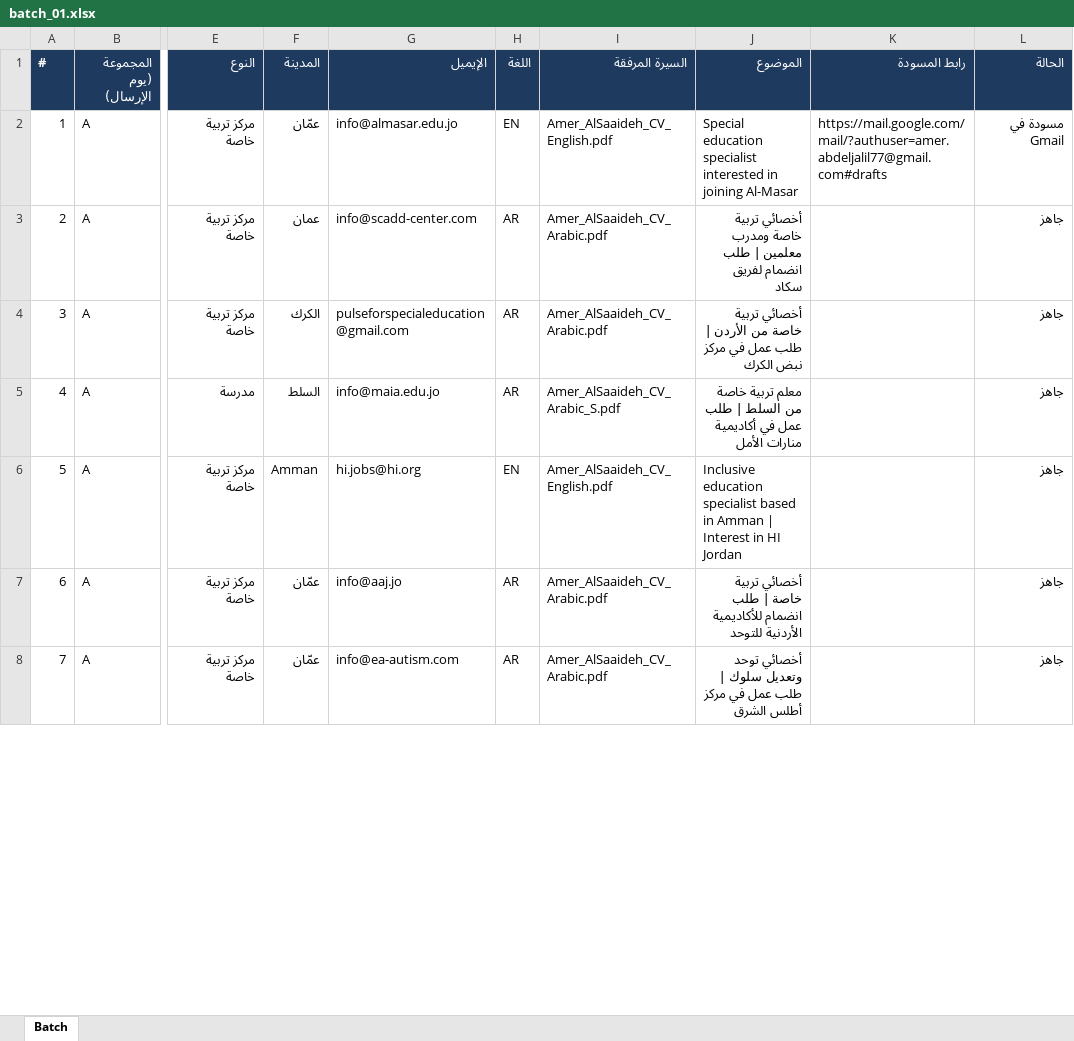
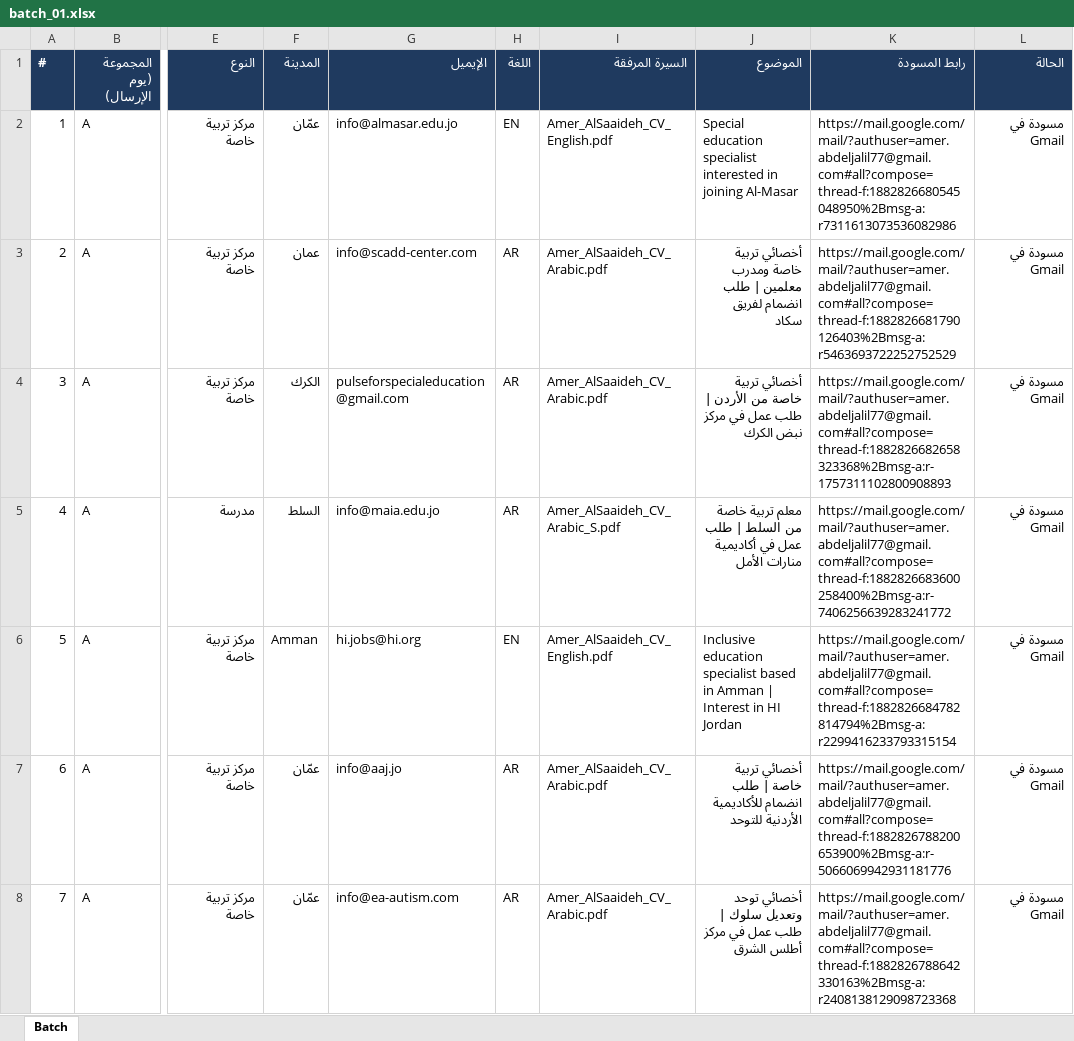
Before and after one commit to apptawfeer-blip/Job-application-11, an Excel workbook: output/drafts/batch_01.xlsx, sheet Batch, drawn as a sheet; only a part is shown, gaps mark what is left out; values as stored, in another font and other column widths than the file's, no borders; the diff covers the shown part only; the diff names each change by its address in the sheet, - before the commit and + after, or states it on an @@ line.

```diff
--- a/output/drafts/batch_01.xlsx (sheet Batch)
+++ b/output/drafts/batch_01.xlsx (sheet Batch)
-K2 (رابط المسودة): https://mail.google.com/mail/?authuser=amer.abdeljalil77@gmail.com#drafts
+K2 (رابط المسودة): https://mail.google.com/mail/?authuser=amer.abdeljalil77@gmail.com#all?compose=thread-f:1882826680545048950%2Bmsg-a:r7311613073536082986
-K3 (رابط المسودة): (empty)
+K3 (رابط المسودة): https://mail.google.com/mail/?authuser=amer.abdeljalil77@gmail.com#all?compose=thread-f:1882826681790126403%2Bmsg-a:r5463693722252752529
-L3:L8 (الحالة): جاهز
+L3:L8 (الحالة): مسودة في Gmail
-K4 (رابط المسودة): (empty)
+K4 (رابط المسودة): https://mail.google.com/mail/?authuser=amer.abdeljalil77@gmail.com#all?compose=thread-f:1882826682658323368%2Bmsg-a:r-1757311102800908893
-K5 (رابط المسودة): (empty)
+K5 (رابط المسودة): https://mail.google.com/mail/?authuser=amer.abdeljalil77@gmail.com#all?compose=thread-f:1882826683600258400%2Bmsg-a:r-7406256639283241772
-K6 (رابط المسودة): (empty)
+K6 (رابط المسودة): https://mail.google.com/mail/?authuser=amer.abdeljalil77@gmail.com#all?compose=thread-f:1882826684782814794%2Bmsg-a:r2299416233793315154
-K7 (رابط المسودة): (empty)
+K7 (رابط المسودة): https://mail.google.com/mail/?authuser=amer.abdeljalil77@gmail.com#all?compose=thread-f:1882826788200653900%2Bmsg-a:r-5066069942931181776
-K8 (رابط المسودة): (empty)
+K8 (رابط المسودة): https://mail.google.com/mail/?authuser=amer.abdeljalil77@gmail.com#all?compose=thread-f:1882826788642330163%2Bmsg-a:r2408138129098723368
```
Also changed, not shown: 86 edited cells elsewhere in this sheet, output/dashboard.xlsx, output/issues_log.xlsx, 4 other files.
